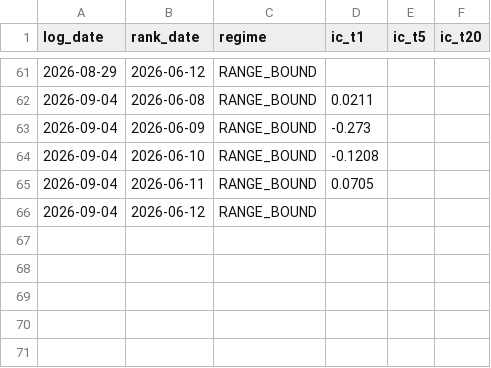
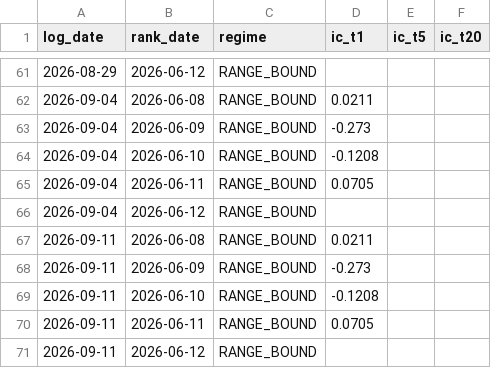
Before and after one commit to laxmanrr-ai/v0-research, a CSV file: data/ic_log.csv, drawn as a sheet; only a part is shown, gaps mark what is left out.

```diff
--- a/data/ic_log.csv
+++ b/data/ic_log.csv
@@ -66 +66,6 @@ log_date,rank_date,regime,ic_t1,ic_t5,ic_t20
 2026-09-04,2026-06-12,RANGE_BOUND,,,
+2026-09-11,2026-06-08,RANGE_BOUND,0.0211,,
+2026-09-11,2026-06-09,RANGE_BOUND,-0.273,,
+2026-09-11,2026-06-10,RANGE_BOUND,-0.1208,,
+2026-09-11,2026-06-11,RANGE_BOUND,0.0705,,
+2026-09-11,2026-06-12,RANGE_BOUND,,,
```
